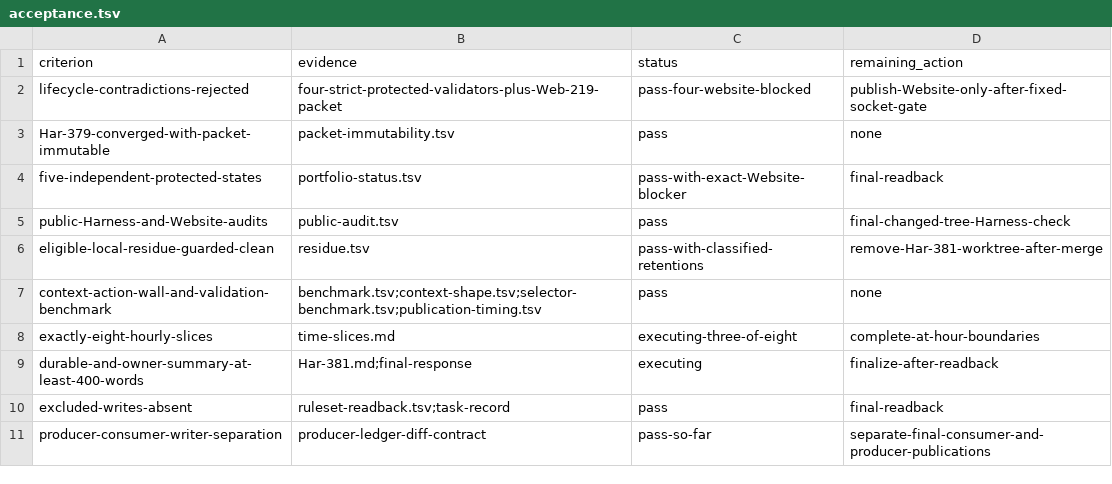
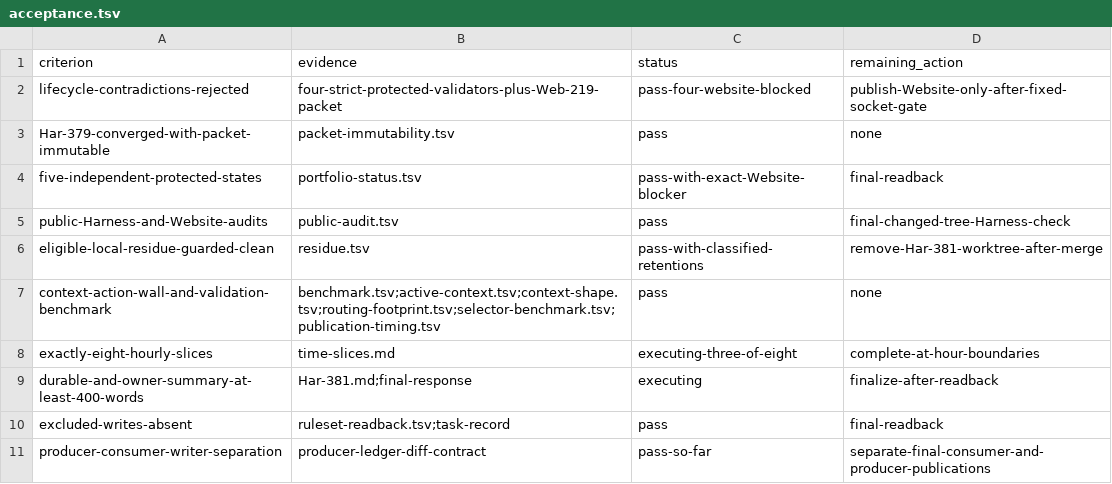
Before and after one commit to rioyokotalab/harness, a TSV file: docs/audits/har381-producer-lifecycle-closeout/acceptance.tsv, drawn as a sheet.

Commit message:
Refine Har-381 closeout evidence

```diff
--- a/docs/audits/har381-producer-lifecycle-closeout/acceptance.tsv
+++ b/docs/audits/har381-producer-lifecycle-closeout/acceptance.tsv
@@ -6,3 +6,3 @@ public-Harness-and-Website-audits	public-audit.tsv	pass	final-changed-tree-Harne
 eligible-local-residue-guarded-clean	residue.tsv	pass-with-classified-retentions	remove-Har-381-worktree-after-merge
-context-action-wall-and-validation-benchmark	benchmark.tsv;context-shape.tsv;selector-benchmark.tsv;publication-timing.tsv	pass	none
+context-action-wall-and-validation-benchmark	benchmark.tsv;active-context.tsv;context-shape.tsv;routing-footprint.tsv;selector-benchmark.tsv;publication-timing.tsv	pass	none
 exactly-eight-hourly-slices	time-slices.md	executing-three-of-eight	complete-at-hour-boundaries
```
Also changed, not shown: docs/audits/har381-producer-lifecycle-closeout/benchmark.tsv, docs/audits/har381-producer-lifecycle-closeout/portfolio-status.tsv, 3 other files.
